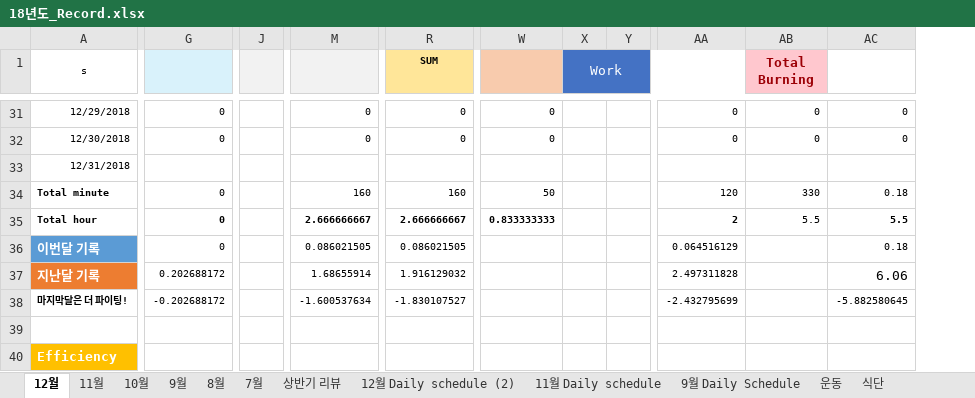
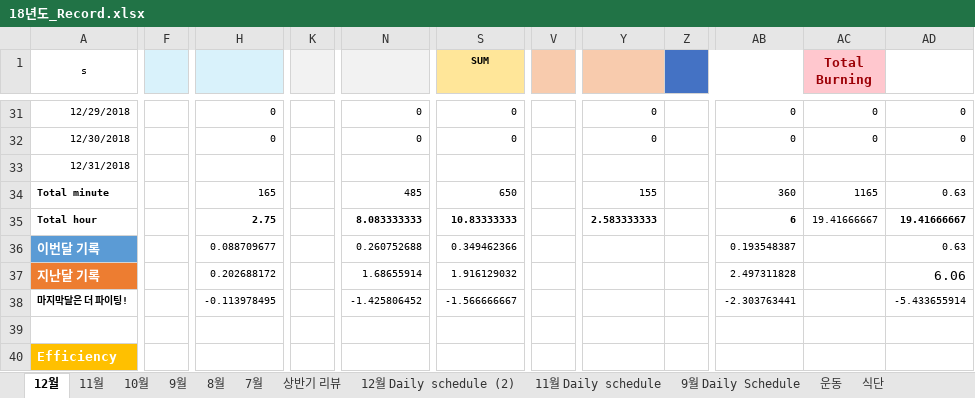
Before and after one commit to Taeu/taeu.github.io, an Excel workbook: record/18년도_Record.xlsx, sheet 12월, drawn as a sheet; only a part is shown, gaps mark what is left out; values as stored, in another font and other column widths than the file's, no borders; removed rows and columns are numbered as before the commit, all else as after; the diff covers the shown part only; the diff names each change by its address in the sheet, - before the commit and + after, or states it on an @@ line.

```diff
--- a/record/18년도_Record.xlsx (sheet 12월)
+++ b/record/18년도_Record.xlsx (sheet 12월)
+column F, empty
-column J, empty
+column K, empty
+column V, empty
-column X (Work), empty
+Z1:AB1 merged
-H34: 0
+H34: 165
-N34: 160
+N34: 485
-S34 (SUM): 160
+S34 (SUM): 650
-Y34: 50
+Y34: 155
-AB34: 120
+AB34: 360
-AC34 (Total Burning): 330
+AC34 (Total Burning): 1165
-AD34: 0.18
+AD34: 0.63
-H35: 0
+H35: 2.75
-N35: 2.666666667
+N35: 8.083333333
-S35 (SUM): 2.666666667
+S35 (SUM): 10.83333333
-Y35: 0.833333333
+Y35: 2.583333333
-AB35: 2
+AB35: 6
-AC35 (Total Burning): 5.5
+AC35 (Total Burning): 19.41666667
-AD35: 5.5
+AD35: 19.41666667
-H36: 0
+H36: 0.088709677
-N36: 0.086021505
+N36: 0.260752688
-S36 (SUM): 0.086021505
+S36 (SUM): 0.349462366
-AB36: 0.064516129
+AB36: 0.193548387
-AD36: 0.18
+AD36: 0.63
-H38: -0.202688172
+H38: -0.113978495
-N38: -1.600537634
+N38: -1.425806452
-S38 (SUM): -1.830107527
+S38 (SUM): -1.566666667
-AB38: -2.432795699
+AB38: -2.303763441
-AD38: -5.882580645
+AD38: -5.433655914
```
Also changed, not shown: 30 edited cells elsewhere in this sheet, sheet 12월 Daily schedule (2), formulas that keep their value.
